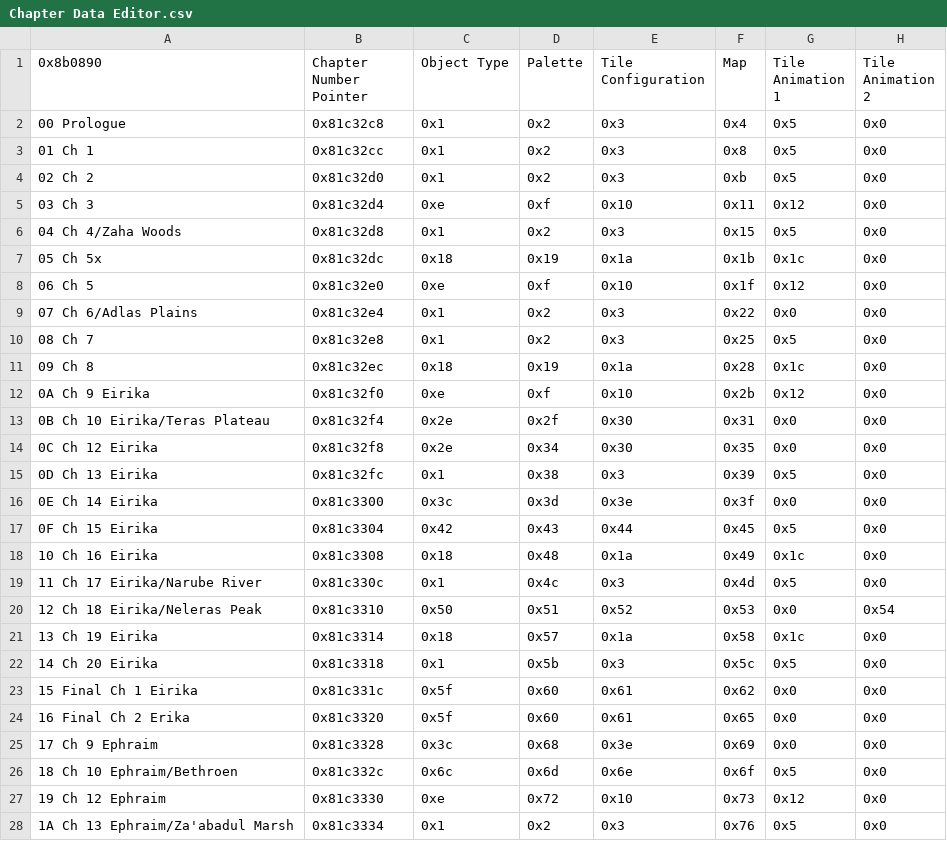
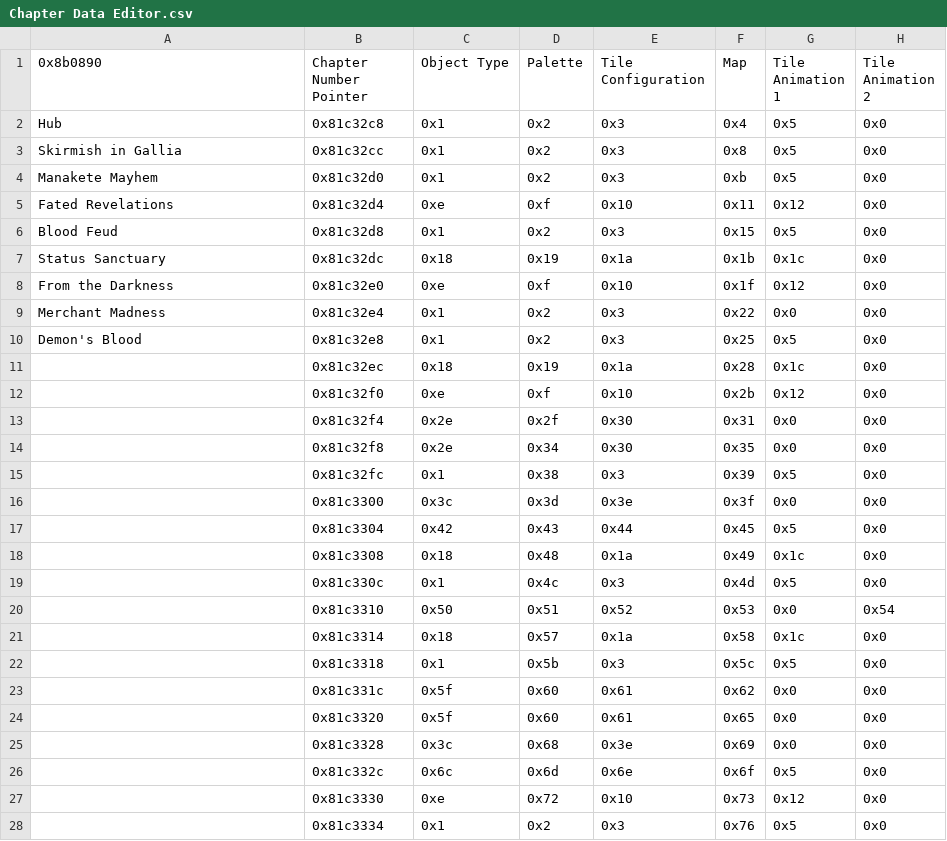
Before and after one commit to sme23/Whack, a CSV file: Tables/NMMs/Chapter data editor/Chapter Data Editor.csv, drawn as a sheet; only a part is shown; the diff covers the shown part only; the diff names each change by its address in the sheet, - before the commit and + after, or states it on an @@ line.

```diff
--- a/Tables/NMMs/Chapter data editor/Chapter Data Editor.csv
+++ b/Tables/NMMs/Chapter data editor/Chapter Data Editor.csv
-A2 (0x8b0890): 00 Prologue
+A2 (0x8b0890): Hub
-A3 (0x8b0890): 01 Ch 1
+A3 (0x8b0890): Skirmish in Gallia
-A4 (0x8b0890): 02 Ch 2
+A4 (0x8b0890): Manakete Mayhem
-A5 (0x8b0890): 03 Ch 3
+A5 (0x8b0890): Fated Revelations
-A6 (0x8b0890): 04 Ch 4/Zaha Woods
+A6 (0x8b0890): Blood Feud
-A7 (0x8b0890): 05 Ch 5x
+A7 (0x8b0890): Status Sanctuary
-A8 (0x8b0890): 06 Ch 5
+A8 (0x8b0890): From the Darkness
-A9 (0x8b0890): 07 Ch 6/Adlas Plains
+A9 (0x8b0890): Merchant Madness
-A10 (0x8b0890): 08 Ch 7
+A10 (0x8b0890): Demon's Blood
-A11 (0x8b0890): 09 Ch 8
+A11 (0x8b0890): (empty)
-A12 (0x8b0890): 0A Ch 9 Eirika
+A12 (0x8b0890): (empty)
-A13 (0x8b0890): 0B Ch 10 Eirika/Teras Plateau
+A13 (0x8b0890): (empty)
-A14 (0x8b0890): 0C Ch 12 Eirika
+A14 (0x8b0890): (empty)
-A15 (0x8b0890): 0D Ch 13 Eirika
+A15 (0x8b0890): (empty)
-A16 (0x8b0890): 0E Ch 14 Eirika
+A16 (0x8b0890): (empty)
-A17 (0x8b0890): 0F Ch 15 Eirika
+A17 (0x8b0890): (empty)
-A18 (0x8b0890): 10 Ch 16 Eirika
+A18 (0x8b0890): (empty)
-A19 (0x8b0890): 11 Ch 17 Eirika/Narube River
+A19 (0x8b0890): (empty)
-A20 (0x8b0890): 12 Ch 18 Eirika/Neleras Peak
+A20 (0x8b0890): (empty)
-A21 (0x8b0890): 13 Ch 19 Eirika
+A21 (0x8b0890): (empty)
-A22 (0x8b0890): 14 Ch 20 Eirika
+A22 (0x8b0890): (empty)
-A23 (0x8b0890): 15 Final Ch 1 Eirika
+A23 (0x8b0890): (empty)
-A24 (0x8b0890): 16 Final Ch 2 Erika
+A24 (0x8b0890): (empty)
-A25 (0x8b0890): 17 Ch 9 Ephraim
+A25 (0x8b0890): (empty)
-A26 (0x8b0890): 18 Ch 10 Ephraim/Bethroen
+A26 (0x8b0890): (empty)
-A27 (0x8b0890): 19 Ch 12 Ephraim
+A27 (0x8b0890): (empty)
-A28 (0x8b0890): 1A Ch 13 Ephraim/Za'abadul Marsh
+A28 (0x8b0890): (empty)
```
Also changed, not shown: 52 edited cells elsewhere in this file, 19 other files.
